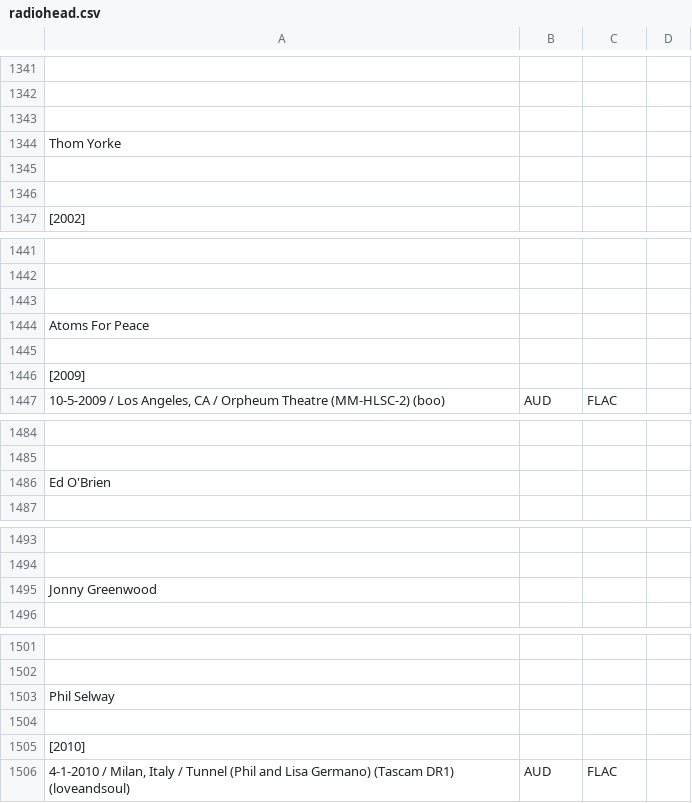
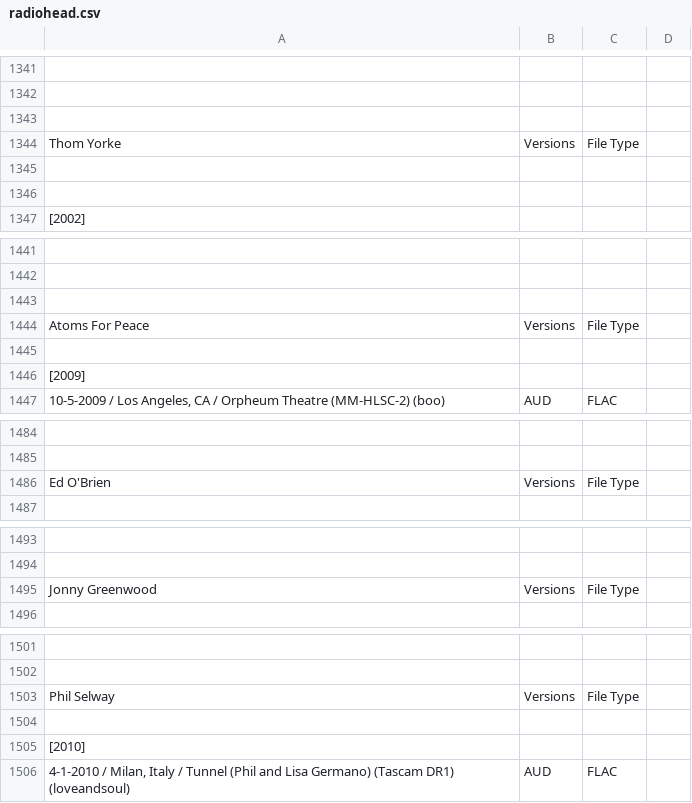
Before and after one commit to dudethatsclassic/shynomi-archive, a CSV file: artists/radiohead.csv, drawn as a sheet; only a part is shown, gaps mark what is left out; the diff covers the shown part only; the diff names each change by its address in the sheet, - before the commit and + after, or states it on an @@ line.

Commit message:
Auto-export CSV: RADIOHEAD

```diff
--- a/artists/radiohead.csv
+++ b/artists/radiohead.csv
-B1344: (empty)
+B1344: Versions
-C1344: (empty)
+C1344: File Type
-B1444: (empty)
+B1444: Versions
-C1444: (empty)
+C1444: File Type
-B1486: (empty)
+B1486: Versions
-C1486: (empty)
+C1486: File Type
-B1495: (empty)
+B1495: Versions
-C1495: (empty)
+C1495: File Type
-B1503: (empty)
+B1503: Versions
-C1503: (empty)
+C1503: File Type
```
Also changed, not shown: 2 edited cells elsewhere in this file.
